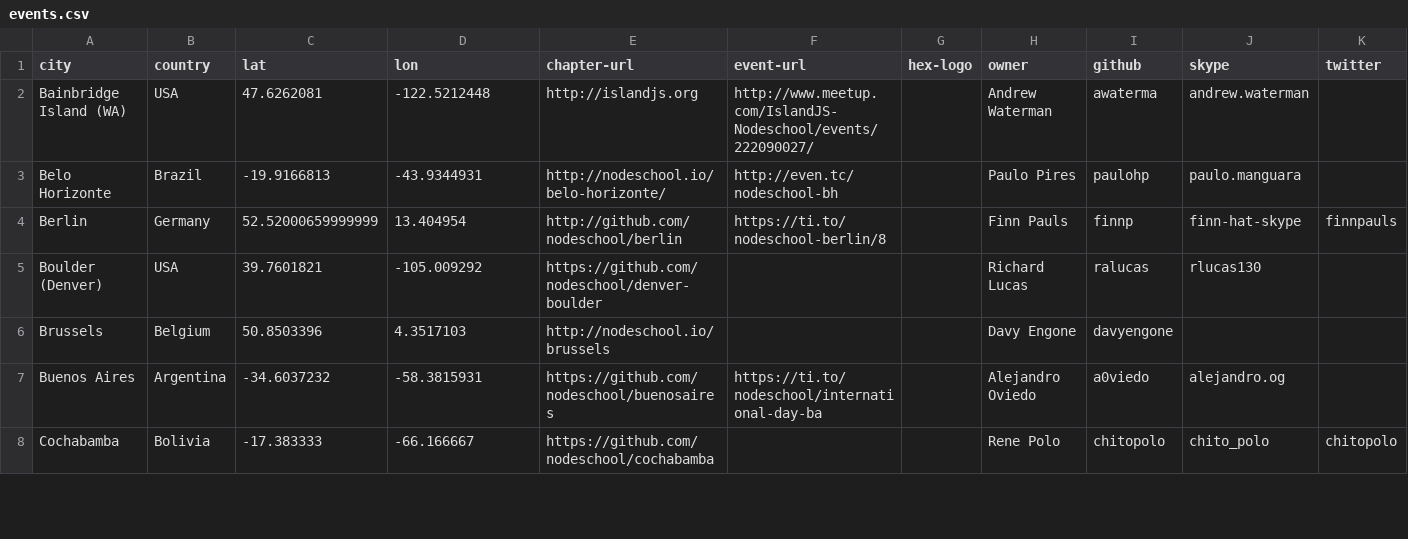
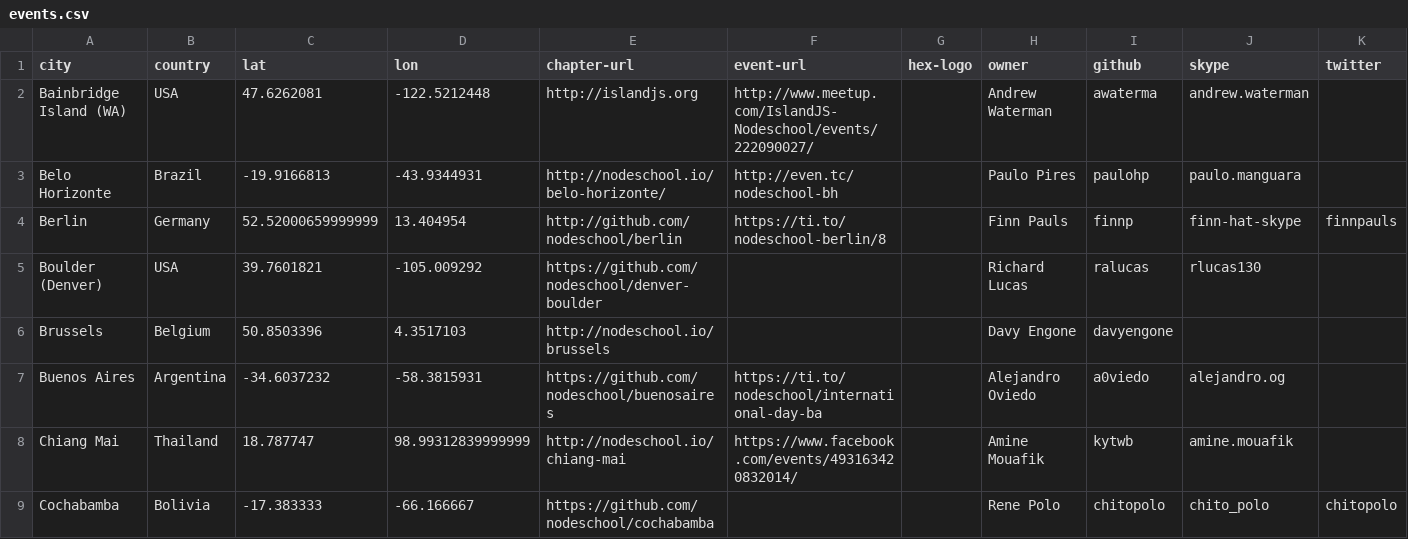
Before and after one commit to nodeschool/international-day, a CSV file: events.csv, drawn as a sheet; only a part is shown; rows hold the shown columns only; the diff covers the shown part only; the diff names each change by its address in the sheet, - before the commit and + after, or states it on an @@ line.

Commit message:
New events

```diff
--- a/events.csv
+++ b/events.csv
+row 8: Chiang Mai | Thailand | 18.787747 | 98.99312839999999 | http://nodeschool.io/chiang-mai | https://www.facebook.com/events/493163420832014/ |  | Amine Mouafik | kytwb | amine.mouafik
```
Also changed, not shown: 2 added rows, 2 removed rows and 3 edited cells elsewhere in this file.
